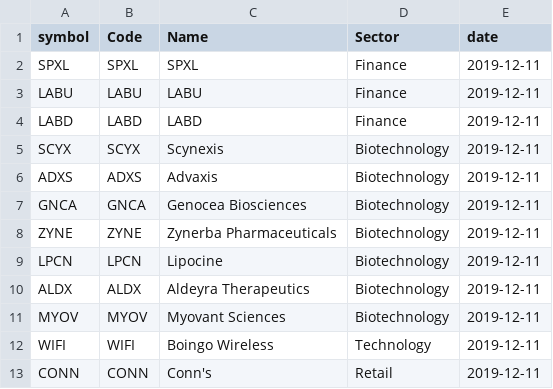
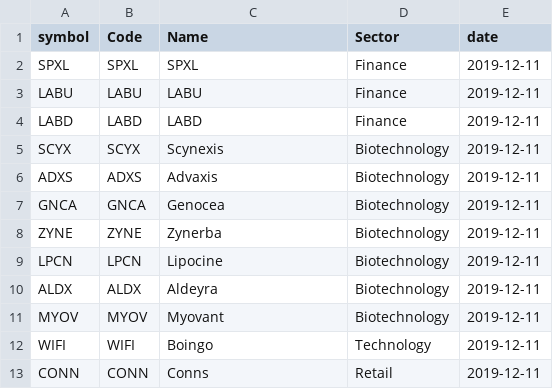
Before and after one commit to xfox64x/PublicScraps, a CSV file: stock.csv, drawn as a sheet.

Commit message:
Update stock.csv

```diff
--- a/stock.csv
+++ b/stock.csv
@@ -6,8 +6,8 @@ SCYX,SCYX,Scynexis,Biotechnology,2019-12-11
 ADXS,ADXS,Advaxis,Biotechnology,2019-12-11
-GNCA,GNCA,Genocea Biosciences,Biotechnology,2019-12-11
-ZYNE,ZYNE,Zynerba Pharmaceuticals,Biotechnology,2019-12-11
+GNCA,GNCA,Genocea,Biotechnology,2019-12-11
+ZYNE,ZYNE,Zynerba,Biotechnology,2019-12-11
 LPCN,LPCN,Lipocine,Biotechnology,2019-12-11
-ALDX,ALDX,Aldeyra Therapeutics,Biotechnology,2019-12-11
-MYOV,MYOV,Myovant Sciences,Biotechnology,2019-12-11
-WIFI,WIFI,Boingo Wireless,Technology,2019-12-11
-CONN,CONN,Conn's,Retail,2019-12-11
+ALDX,ALDX,Aldeyra,Biotechnology,2019-12-11
+MYOV,MYOV,Myovant,Biotechnology,2019-12-11
+WIFI,WIFI,Boingo,Technology,2019-12-11
+CONN,CONN,Conns,Retail,2019-12-11
```
